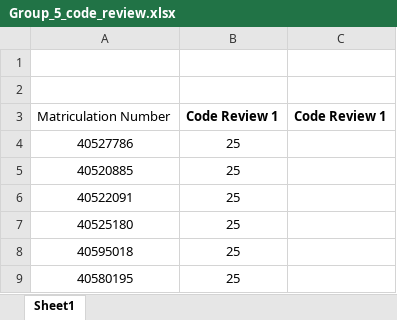
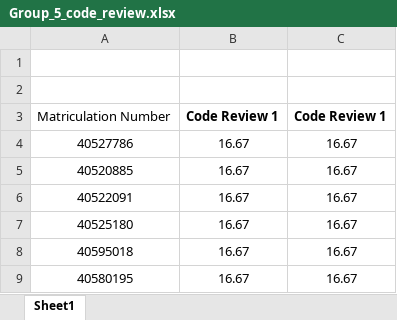
Before and after one commit to AliMorabih/courswork, an Excel workbook: Group_5_code_review.xlsx, sheet Sheet1, drawn as a sheet; values as stored, in another font and other column widths than the file's, no borders; the diff names each change by its address in the sheet, - before the commit and + after, or states it on an @@ line.

Commit message:
Add files via upload

```diff
--- a/Group_5_code_review.xlsx (sheet Sheet1)
+++ b/Group_5_code_review.xlsx (sheet Sheet1)
-B4:B9: 25
+B4:B9: 16.67
-C4:C9: (empty)
+C4:C9: 16.67
```
